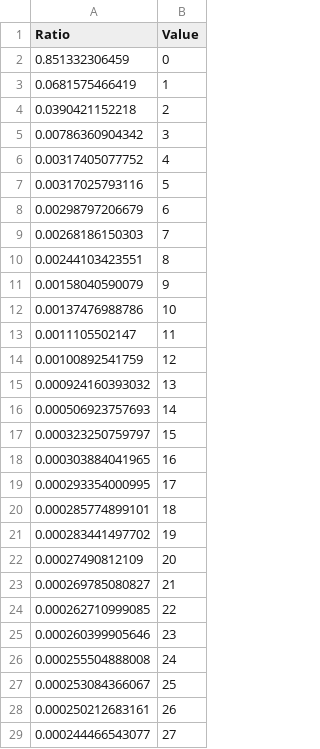
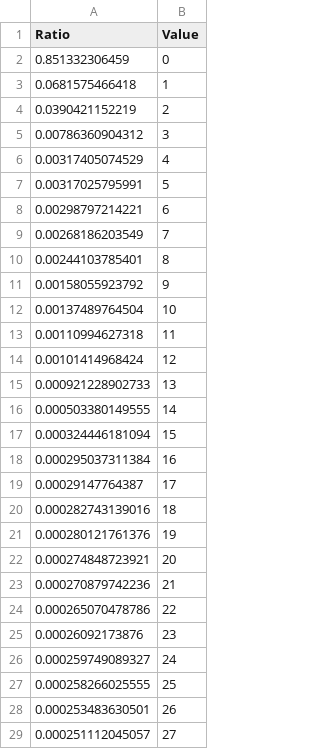
Before and after one commit to noraw/COS424-Assignment3, a CSV file: SVD_ratio.csv, drawn as a sheet; only a part is shown; the diff covers the shown part only.

```diff
--- a/SVD_ratio.csv
+++ b/SVD_ratio.csv
@@ -2,28 +2,28 @@
 0.851332306459,0,
-0.0681575466419,1,
-0.0390421152218,2,
-0.00786360904342,3,
-0.00317405077752,4,
-0.00317025793116,5,
-0.00298797206679,6,
-0.00268186150303,7,
-0.00244103423551,8,
-0.00158040590079,9,
-0.00137476988786,10,
-0.0011105502147,11,
-0.00100892541759,12,
-0.000924160393032,13,
-0.000506923757693,14,
-0.000323250759797,15,
-0.000303884041965,16,
-0.000293354000995,17,
-0.000285774899101,18,
-0.000283441497702,19,
-0.00027490812109,20,
-0.000269785080827,21,
-0.000262710999085,22,
-0.000260399905646,23,
-0.000255504888008,24,
-0.000253084366067,25,
-0.000250212683161,26,
-0.000244466543077,27,
+0.0681575466418,1,
+0.0390421152219,2,
+0.00786360904312,3,
+0.00317405074529,4,
+0.00317025795991,5,
+0.00298797214221,6,
+0.00268186203549,7,
+0.00244103785401,8,
+0.00158055923792,9,
+0.00137489764504,10,
+0.00110994627318,11,
+0.00101414968424,12,
+0.000921228902733,13,
+0.000503380149555,14,
+0.000324446181094,15,
+0.000295037311384,16,
+0.00029147764387,17,
+0.000282743139016,18,
+0.000280121761376,19,
+0.000274848723921,20,
+0.000270879742236,21,
+0.000265070478786,22,
+0.00026092173876,23,
+0.000259749089327,24,
+0.000258266025555,25,
+0.000253483630501,26,
+0.000251112045057,27,
```
Also changed, not shown: 22 edited cells elsewhere in this file, 1 other file.
